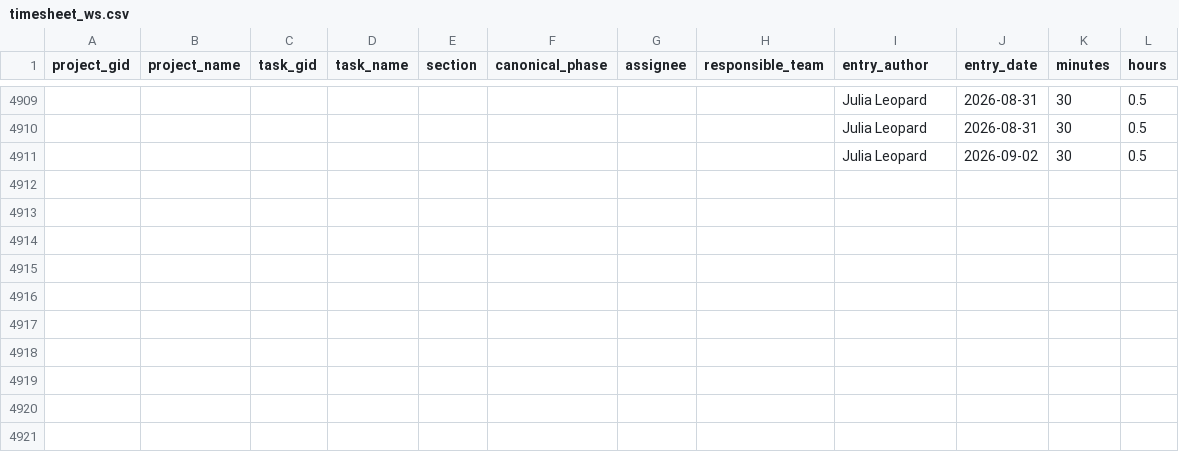
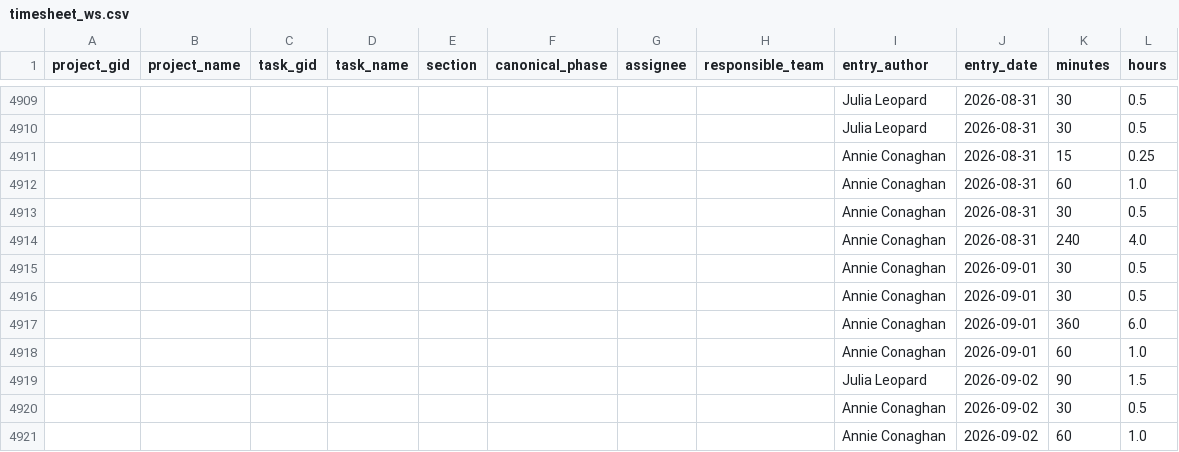
Before and after one commit to ND-Learning/FacultyOnboardingGuide, a CSV file: data_all/timesheet_ws.csv, drawn as a sheet; only a part is shown, gaps mark what is left out.

```diff
--- a/data_all/timesheet_ws.csv
+++ b/data_all/timesheet_ws.csv
@@ -4910,2 +4910,12 @@ project_gid,project_name,task_gid,task_name,section,canonical_phase,assignee,res
 ,,,,,,,,Julia Leopard,2026-08-31,30,0.5
-,,,,,,,,Julia Leopard,2026-09-02,30,0.5
+,,,,,,,,Annie Conaghan,2026-08-31,15,0.25
+,,,,,,,,Annie Conaghan,2026-08-31,60,1.0
+,,,,,,,,Annie Conaghan,2026-08-31,30,0.5
+,,,,,,,,Annie Conaghan,2026-08-31,240,4.0
+,,,,,,,,Annie Conaghan,2026-09-01,30,0.5
+,,,,,,,,Annie Conaghan,2026-09-01,30,0.5
+,,,,,,,,Annie Conaghan,2026-09-01,360,6.0
+,,,,,,,,Annie Conaghan,2026-09-01,60,1.0
+,,,,,,,,Julia Leopard,2026-09-02,90,1.5
+,,,,,,,,Annie Conaghan,2026-09-02,30,0.5
+,,,,,,,,Annie Conaghan,2026-09-02,60,1.0
```
Also changed, not shown: data_all/project_custom_fields.csv, data_all/projects.csv, 1 other file.
